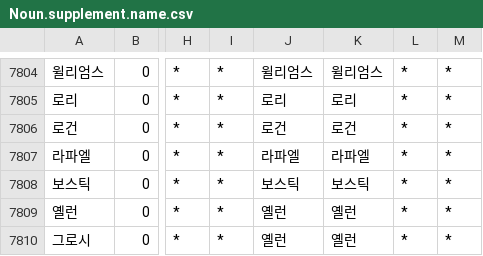
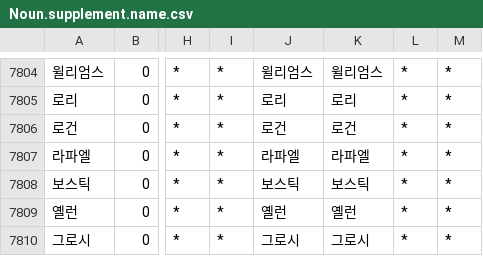
Before and after one commit to okikirmui/handic, a CSV file: seed/Noun.supplement.name.csv, drawn as a sheet; only a part is shown, gaps mark what is left out; the diff names each change by its address in the sheet, - before the commit and + after, or states it on an @@ line.

Commit message:
correct item

```diff
--- a/seed/Noun.supplement.name.csv
+++ b/seed/Noun.supplement.name.csv
-J7810: 옐런
+J7810: 그로시
-K7810: 옐런
+K7810: 그로시
```
